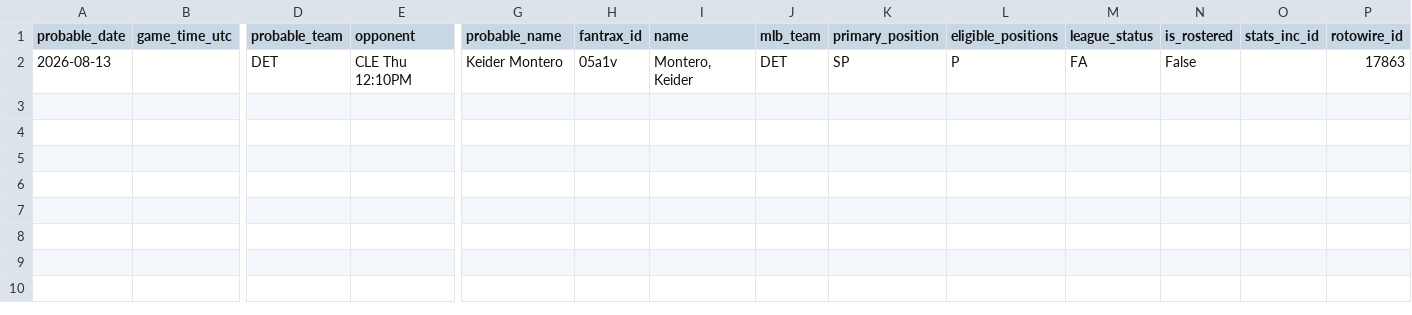
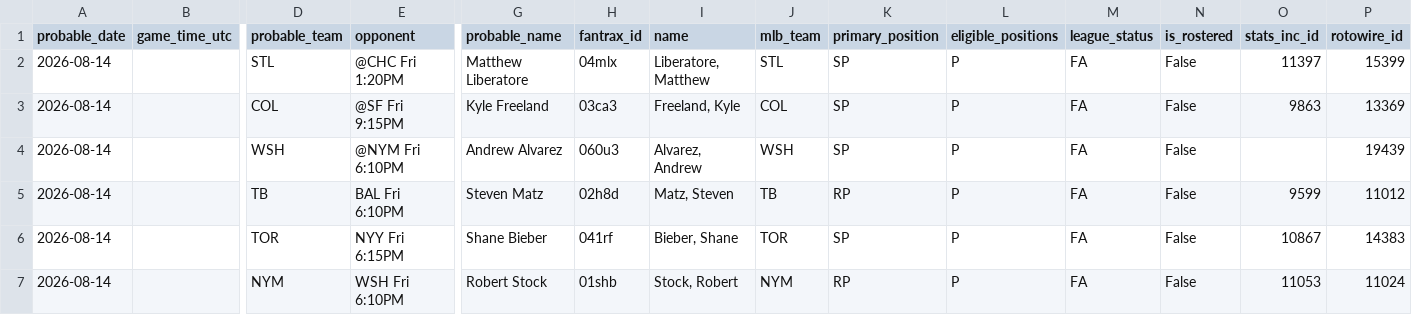
Before and after one commit to youtube-dinner/baseball_analytics, a CSV file: outputs/fantrax_export/fantrax_probable_starters_all_tomorrow_latest.csv, drawn as a sheet; only a part is shown, gaps mark what is left out; removed rows and columns are numbered as before the commit, all else as after; rows hold the shown columns only; the diff names each change by its address in the sheet, - before the commit and + after, or states it on an @@ line.

```diff
--- a/outputs/fantrax_export/fantrax_probable_starters_all_tomorrow_latest.csv
+++ b/outputs/fantrax_export/fantrax_probable_starters_all_tomorrow_latest.csv
-row 2: 2026-08-13 |  | DET | CLE Thu 12:10PM | Keider Montero | 05a1v | Montero, Keider | DET | SP | P | FA | False |  | 17863
+row 2: 2026-08-14 |  | STL | @CHC Fri 1:20PM | Matthew Liberatore | 04mlx | Liberatore, Matthew | STL | SP | P | FA | False | 11397 | 15399
+row 3: 2026-08-14 |  | COL | @SF Fri 9:15PM | Kyle Freeland | 03ca3 | Freeland, Kyle | COL | SP | P | FA | False | 9863 | 13369
+row 4: 2026-08-14 |  | WSH | @NYM Fri 6:10PM | Andrew Alvarez | 060u3 | Alvarez, Andrew | WSH | SP | P | FA | False |  | 19439
+row 5: 2026-08-14 |  | TB | BAL Fri 6:10PM | Steven Matz | 02h8d | Matz, Steven | TB | RP | P | FA | False | 9599 | 11012
+row 6: 2026-08-14 |  | TOR | NYY Fri 6:15PM | Shane Bieber | 041rf | Bieber, Shane | TOR | SP | P | FA | False | 10867 | 14383
+row 7: 2026-08-14 |  | NYM | WSH Fri 6:10PM | Robert Stock | 01shb | Stock, Robert | NYM | RP | P | FA | False | 11053 | 11024
```
Also changed, not shown: outputs/fantasy_baseball_analytics/free_agent_pitchers.csv, outputs/fantasy_baseball_analytics/hitter_analytics.csv, 17 other files.
